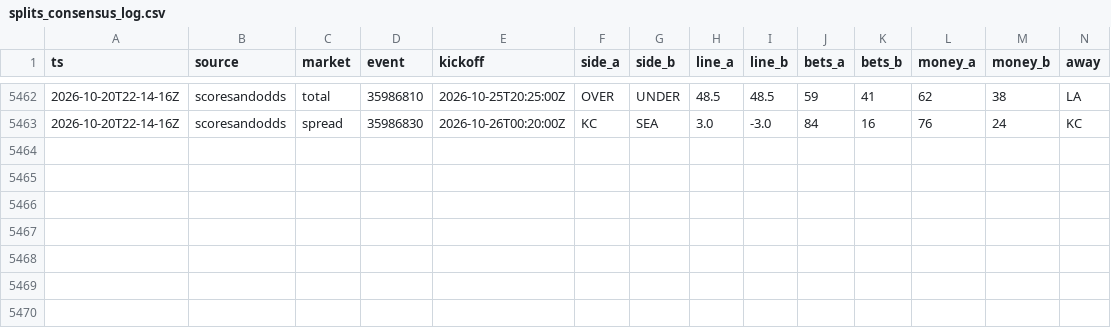
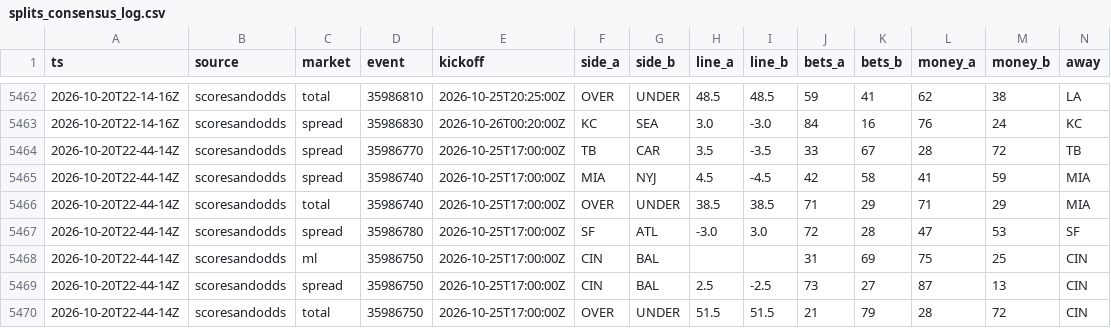
Before and after one commit to MattFos18/nfl-model, a CSV file: data/lines/splits_consensus_log.csv, drawn as a sheet; only a part is shown, gaps mark what is left out; rows hold the shown columns only; the diff names each change by its address in the sheet, - before the commit and + after, or states it on an @@ line.

```diff
--- a/data/lines/splits_consensus_log.csv
+++ b/data/lines/splits_consensus_log.csv
+row 5464: 2026-10-20T22-44-14Z | scoresandodds | spread | 35986770 | 2026-10-25T17:00:00Z | TB | CAR | 3.5 | -3.5 | 33 | 67 | 28 | 72 | TB
+row 5465: 2026-10-20T22-44-14Z | scoresandodds | spread | 35986740 | 2026-10-25T17:00:00Z | MIA | NYJ | 4.5 | -4.5 | 42 | 58 | 41 | 59 | MIA
+row 5466: 2026-10-20T22-44-14Z | scoresandodds | total | 35986740 | 2026-10-25T17:00:00Z | OVER | UNDER | 38.5 | 38.5 | 71 | 29 | 71 | 29 | MIA
+row 5467: 2026-10-20T22-44-14Z | scoresandodds | spread | 35986780 | 2026-10-25T17:00:00Z | SF | ATL | -3.0 | 3.0 | 72 | 28 | 47 | 53 | SF
+row 5468: 2026-10-20T22-44-14Z | scoresandodds | ml | 35986750 | 2026-10-25T17:00:00Z | CIN | BAL |  |  | 31 | 69 | 75 | 25 | CIN
+row 5469: 2026-10-20T22-44-14Z | scoresandodds | spread | 35986750 | 2026-10-25T17:00:00Z | CIN | BAL | 2.5 | -2.5 | 73 | 27 | 87 | 13 | CIN
+row 5470: 2026-10-20T22-44-14Z | scoresandodds | total | 35986750 | 2026-10-25T17:00:00Z | OVER | UNDER | 51.5 | 51.5 | 21 | 79 | 28 | 72 | CIN
```
Also changed, not shown: data/lines/splits_latest.csv, data/lines/watch_log.csv, 19 other files.
